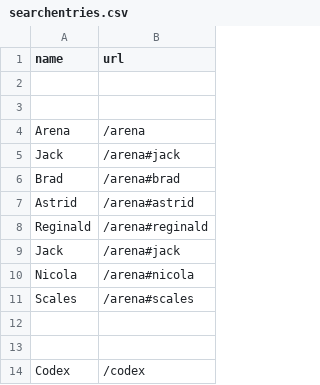
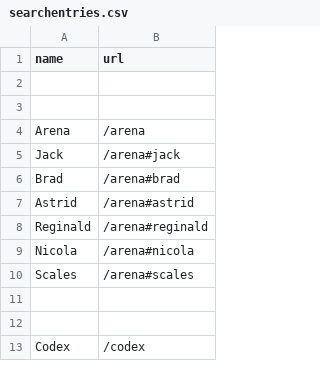
Before and after one commit to botworld-wiki/beatburger.github.io, a CSV file: _data/searchentries.csv, drawn as a sheet; only a part is shown; the diff names each change by its address in the sheet, - before the commit and + after, or states it on an @@ line.

Commit message:
Update searchentries.csv

```diff
--- a/_data/searchentries.csv
+++ b/_data/searchentries.csv
-row 9: Jack | /arena#jack
```
